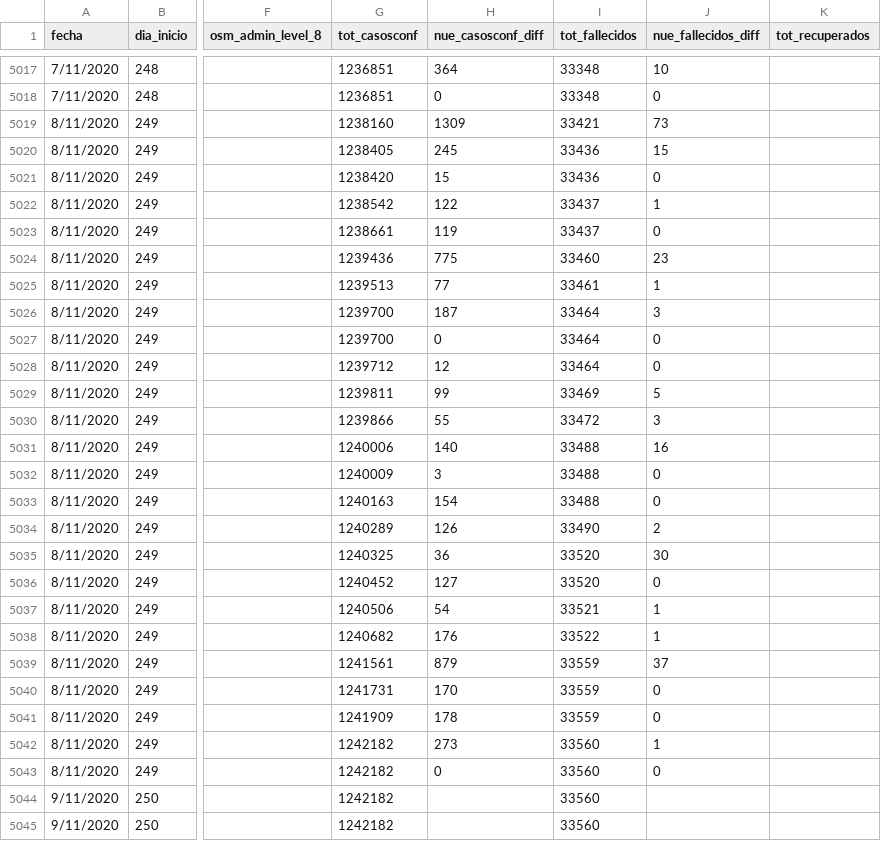
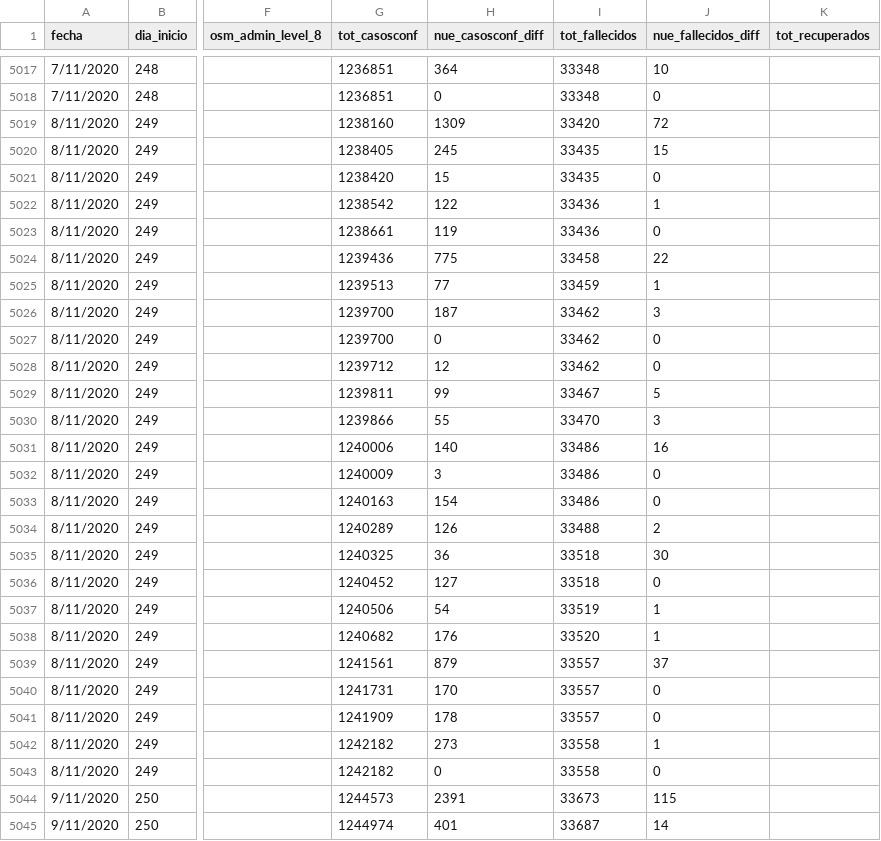
Before and after one commit to sergiovillordo/covid19_spread, a CSV file: data/argentina/Covid19arData_historico.csv, drawn as a sheet; only a part is shown, gaps mark what is left out; the diff covers the shown part only; the diff names each change by its address in the sheet, - before the commit and + after, or states it on an @@ line.

```diff
--- a/data/argentina/Covid19arData_historico.csv
+++ b/data/argentina/Covid19arData_historico.csv
-I5019 (tot_fallecidos): 33421
+I5019 (tot_fallecidos): 33420
-J5019 (nue_fallecidos_diff): 73
+J5019 (nue_fallecidos_diff): 72
-I5020:I5021 (tot_fallecidos): 33436
+I5020:I5021 (tot_fallecidos): 33435
-I5022:I5023 (tot_fallecidos): 33437
+I5022:I5023 (tot_fallecidos): 33436
-I5024 (tot_fallecidos): 33460
+I5024 (tot_fallecidos): 33458
-J5024 (nue_fallecidos_diff): 23
+J5024 (nue_fallecidos_diff): 22
-I5025 (tot_fallecidos): 33461
+I5025 (tot_fallecidos): 33459
-I5026:I5028 (tot_fallecidos): 33464
+I5026:I5028 (tot_fallecidos): 33462
-I5029 (tot_fallecidos): 33469
+I5029 (tot_fallecidos): 33467
-I5030 (tot_fallecidos): 33472
+I5030 (tot_fallecidos): 33470
-I5031:I5033 (tot_fallecidos): 33488
+I5031:I5033 (tot_fallecidos): 33486
-I5034 (tot_fallecidos): 33490
+I5034 (tot_fallecidos): 33488
-I5035:I5036 (tot_fallecidos): 33520
+I5035:I5036 (tot_fallecidos): 33518
-I5037 (tot_fallecidos): 33521
+I5037 (tot_fallecidos): 33519
-I5038 (tot_fallecidos): 33522
+I5038 (tot_fallecidos): 33520
-I5039:I5041 (tot_fallecidos): 33559
+I5039:I5041 (tot_fallecidos): 33557
-I5042:I5043 (tot_fallecidos): 33560
+I5042:I5043 (tot_fallecidos): 33558
-G5044 (tot_casosconf): 1242182
+G5044 (tot_casosconf): 1244573
-H5044 (nue_casosconf_diff): (empty)
+H5044 (nue_casosconf_diff): 2391
-I5044 (tot_fallecidos): 33560
+I5044 (tot_fallecidos): 33673
-J5044 (nue_fallecidos_diff): (empty)
+J5044 (nue_fallecidos_diff): 115
-G5045 (tot_casosconf): 1242182
+G5045 (tot_casosconf): 1244974
-H5045 (nue_casosconf_diff): (empty)
+H5045 (nue_casosconf_diff): 401
-I5045 (tot_fallecidos): 33560
+I5045 (tot_fallecidos): 33687
-J5045 (nue_fallecidos_diff): (empty)
+J5045 (nue_fallecidos_diff): 14
```
Also changed, not shown: 91 edited cells elsewhere in this file, 2 other files.
